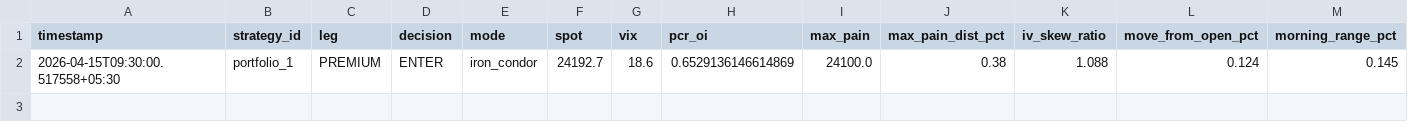
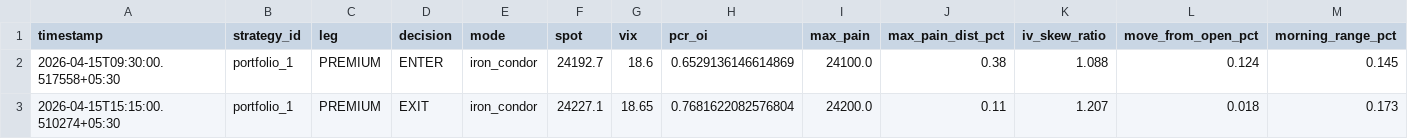
Before and after one commit to ksinghbora/FnOTrading, a CSV file: data/decisions/decisions_2026-04-15.csv, drawn as a sheet; only a part is shown; rows hold the shown columns only; the diff names each change by its address in the sheet, - before the commit and + after, or states it on an @@ line.

```diff
--- a/data/decisions/decisions_2026-04-15.csv
+++ b/data/decisions/decisions_2026-04-15.csv
+row 3: 2026-04-15T15:15:00.510274+05:30 | portfolio_1 | PREMIUM | EXIT | iron_condor | 24227.1 | 18.65 | 0.7681622082576804 | 24200.0 | 0.11 | 1.207 | 0.018 | 0.173
```
Also changed, not shown: 2 other files.
